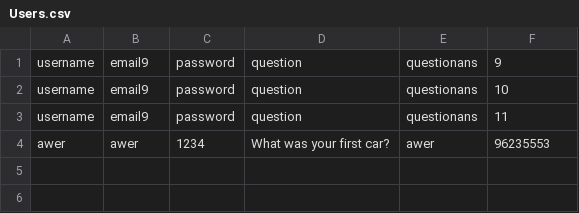
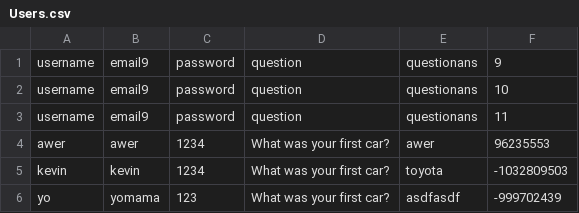
Before and after one commit to kevinxd-xd/CS151-Password-Manager-Project, a CSV file: src/model/Users.csv, drawn as a sheet; the diff names each change by its address in the sheet, - before the commit and + after, or states it on an @@ line.

```diff
--- a/src/model/Users.csv
+++ b/src/model/Users.csv
+row 5: kevin | kevin | 1234 | What was your first car? | toyota | -1032809503
+row 6: yo | yomama | 123 | What was your first car? | asdfasdf | -999702439
```
Also changed, not shown: bin/model/Accounts.csv, bin/model/Users.csv, 15 other files.
